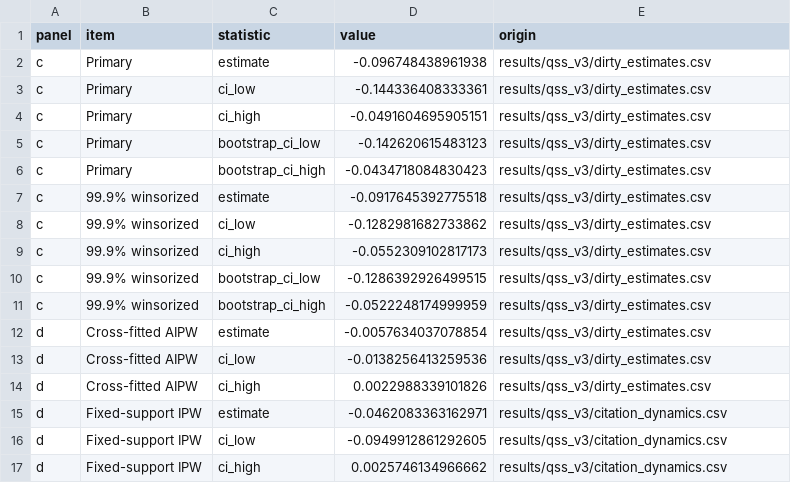
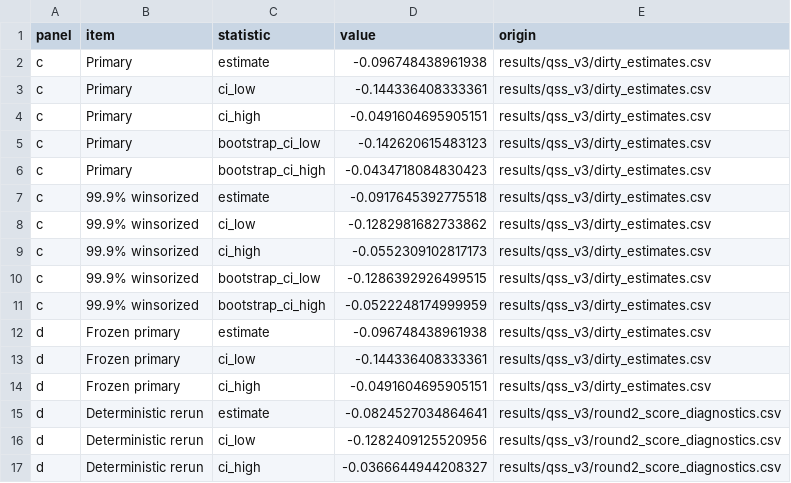
Before and after one commit to Wang-Haining/sci_diff, a CSV file: results/qss_v3/figures/source_data/SourceData_ED3_sensitivities.csv, drawn as a sheet.

Commit message:
Finalize supplement source package

```diff
--- a/results/qss_v3/figures/source_data/SourceData_ED3_sensitivities.csv
+++ b/results/qss_v3/figures/source_data/SourceData_ED3_sensitivities.csv
@@ -11,7 +11,7 @@ c,99.9% winsorized,bootstrap_ci_low,-0.1286392926499515,results/qss_v3/dirty_est
 c,99.9% winsorized,bootstrap_ci_high,-0.0522248174999959,results/qss_v3/dirty_estimates.csv
-d,Cross-fitted AIPW,estimate,-0.0057634037078854,results/qss_v3/dirty_estimates.csv
-d,Cross-fitted AIPW,ci_low,-0.0138256413259536,results/qss_v3/dirty_estimates.csv
-d,Cross-fitted AIPW,ci_high,0.0022988339101826,results/qss_v3/dirty_estimates.csv
-d,Fixed-support IPW,estimate,-0.0462083363162971,results/qss_v3/citation_dynamics.csv
-d,Fixed-support IPW,ci_low,-0.0949912861292605,results/qss_v3/citation_dynamics.csv
-d,Fixed-support IPW,ci_high,0.0025746134966662,results/qss_v3/citation_dynamics.csv
+d,Frozen primary,estimate,-0.096748438961938,results/qss_v3/dirty_estimates.csv
+d,Frozen primary,ci_low,-0.144336408333361,results/qss_v3/dirty_estimates.csv
+d,Frozen primary,ci_high,-0.0491604695905151,results/qss_v3/dirty_estimates.csv
+d,Deterministic rerun,estimate,-0.0824527034864641,results/qss_v3/round2_score_diagnostics.csv
+d,Deterministic rerun,ci_low,-0.1282409125520956,results/qss_v3/round2_score_diagnostics.csv
+d,Deterministic rerun,ci_high,-0.0366644944208327,results/qss_v3/round2_score_diagnostics.csv
```
Also changed, not shown: results/qss_v3/figures/source_data/source_data_manifest.csv, 2 other files.
